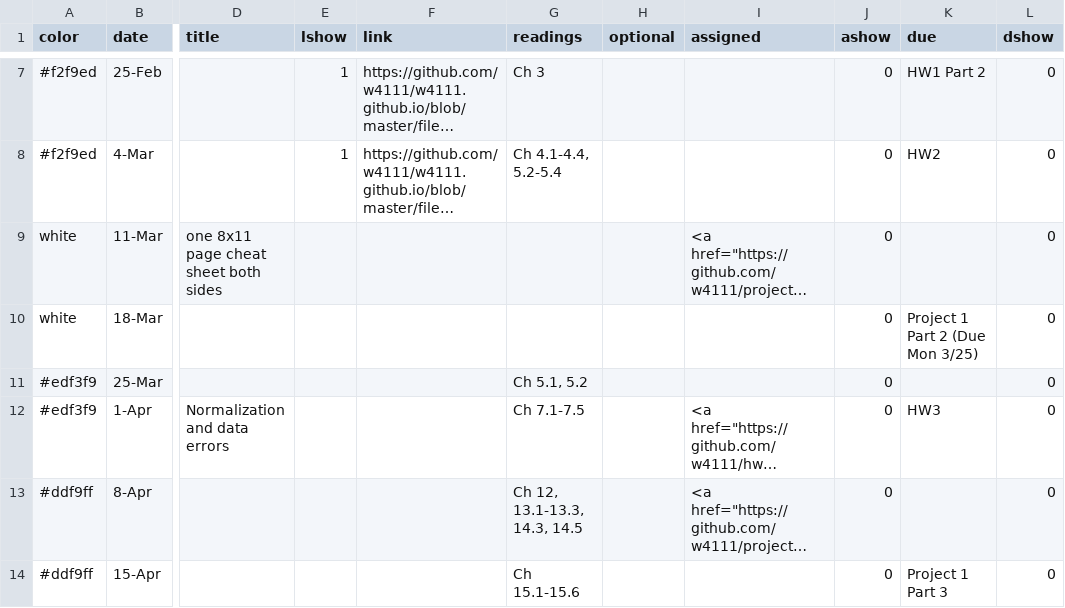
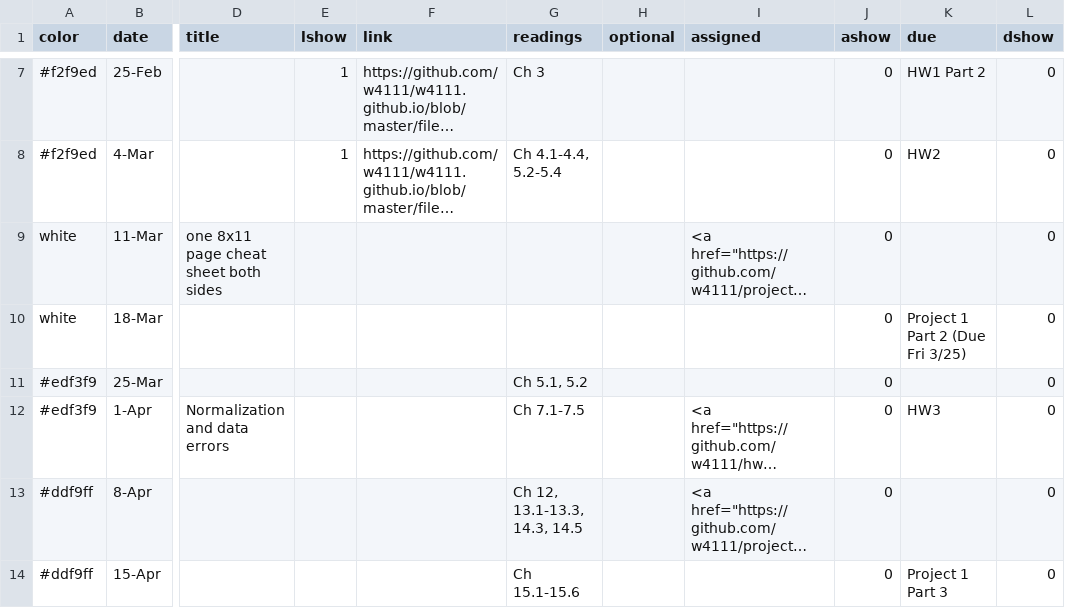
Before and after one commit to Kitatine/w4111.github.io, a CSV file: _data/schedule.csv, drawn as a sheet; only a part is shown, gaps mark what is left out; long unchanged cells end in …; the diff names each change by its address in the sheet, - before the commit and + after, or states it on an @@ line.

Commit message:
Update schedule.csv

```diff
--- a/_data/schedule.csv
+++ b/_data/schedule.csv
-K10 (due): Project 1 Part 2 (Due Mon 3/25)
+K10 (due): Project 1 Part 2 (Due Fri 3/25)
```
